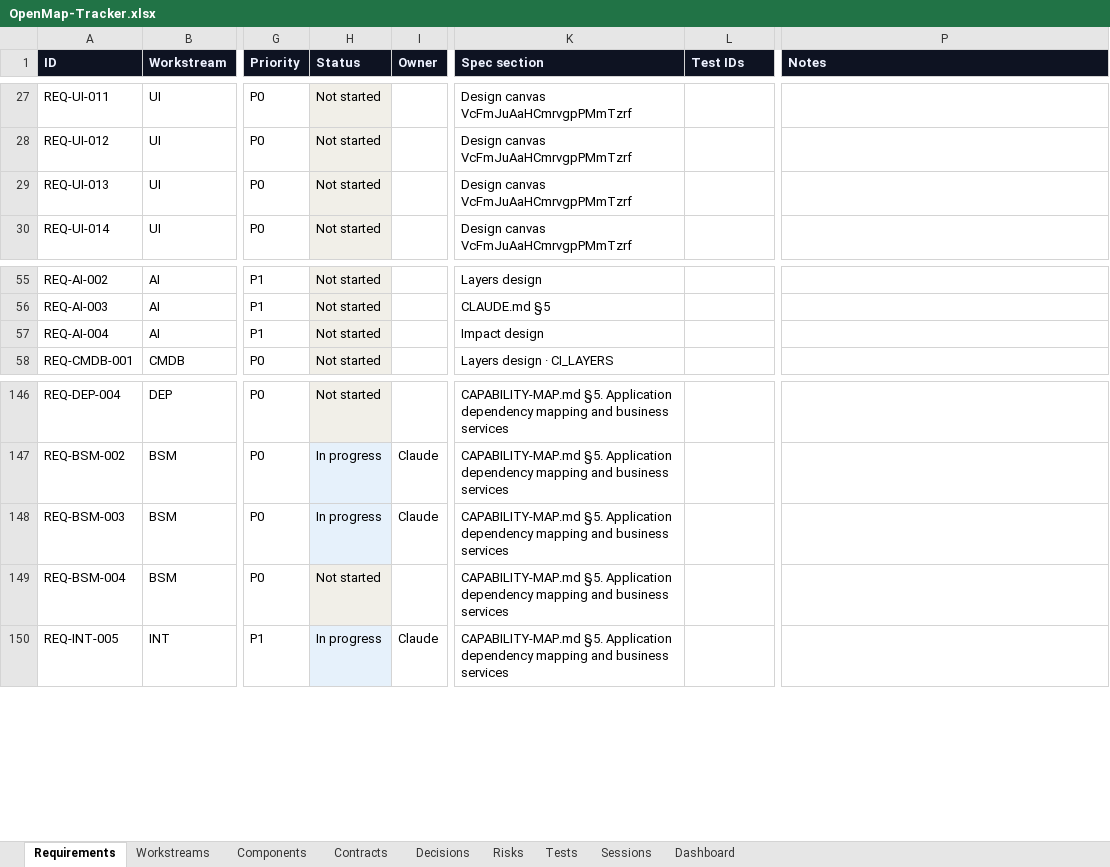
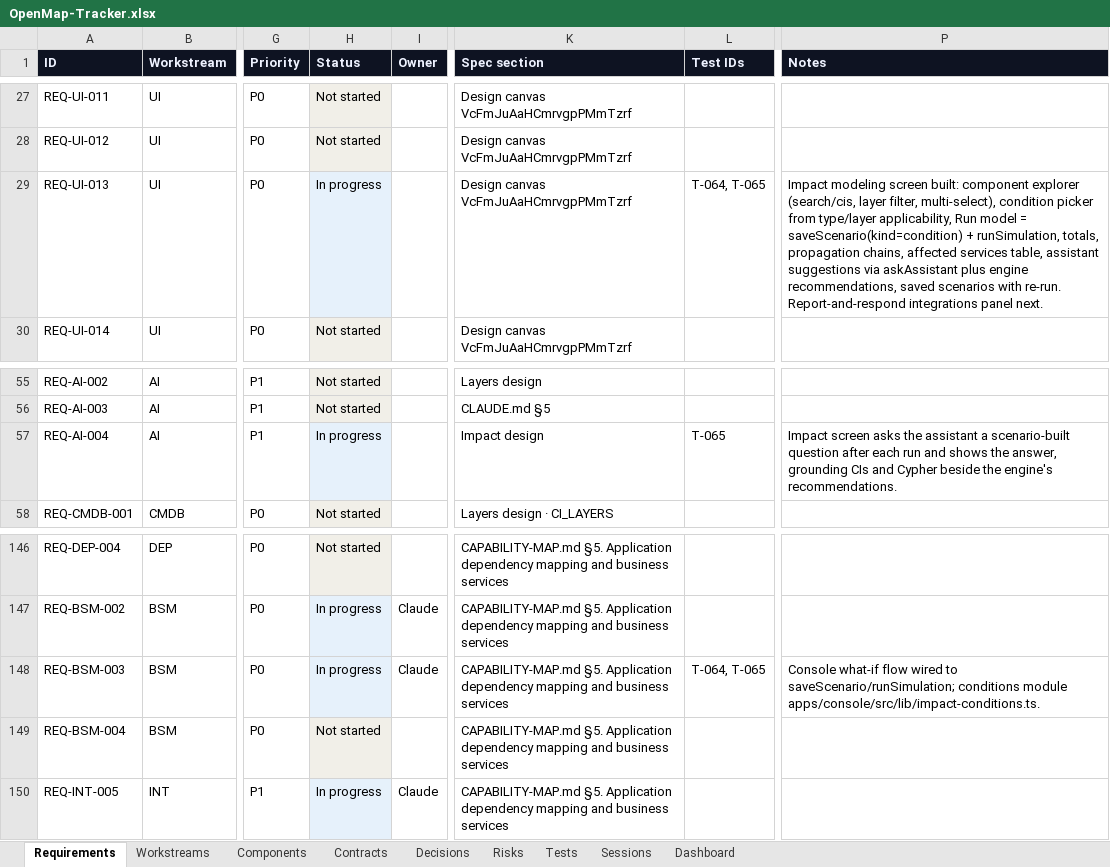
Before and after one commit to zakir80ac/OpenMap, an Excel workbook: tracker/OpenMap-Tracker.xlsx, sheet Requirements, drawn as a sheet; only a part is shown, gaps mark what is left out; values as stored, in another font and other column widths than the file's, no borders; the diff names each change by its address in the sheet, - before the commit and + after, or states it on an @@ line.

```diff
--- a/tracker/OpenMap-Tracker.xlsx (sheet Requirements)
+++ b/tracker/OpenMap-Tracker.xlsx (sheet Requirements)
-H29 (Status): Not started
+H29 (Status): In progress
-L29 (Test IDs): (empty)
+L29 (Test IDs): T-064, T-065
-P29 (Notes): (empty)
+P29 (Notes): Impact modeling screen built: component explorer (search/cis, layer filter, multi-select), condition picker from type/layer applicability, Run model = saveScenario(kind=condition) + runSimulation, totals, propagation chains, affected services table, assistant suggestions via askAssistant plus engine recommendations, saved scenarios with re-run. Report-and-respond integrations panel next.
-H57 (Status): Not started
+H57 (Status): In progress
-L57 (Test IDs): (empty)
+L57 (Test IDs): T-065
-P57 (Notes): (empty)
+P57 (Notes): Impact screen asks the assistant a scenario-built question after each run and shows the answer, grounding CIs and Cypher beside the engine's recommendations.
-L148 (Test IDs): (empty)
+L148 (Test IDs): T-064, T-065
-P148 (Notes): (empty)
+P148 (Notes): Console what-if flow wired to saveScenario/runSimulation; conditions module apps/console/src/lib/impact-conditions.ts.
```
Also changed, not shown: sheet Tests, sheet Dashboard, 7 other files.
